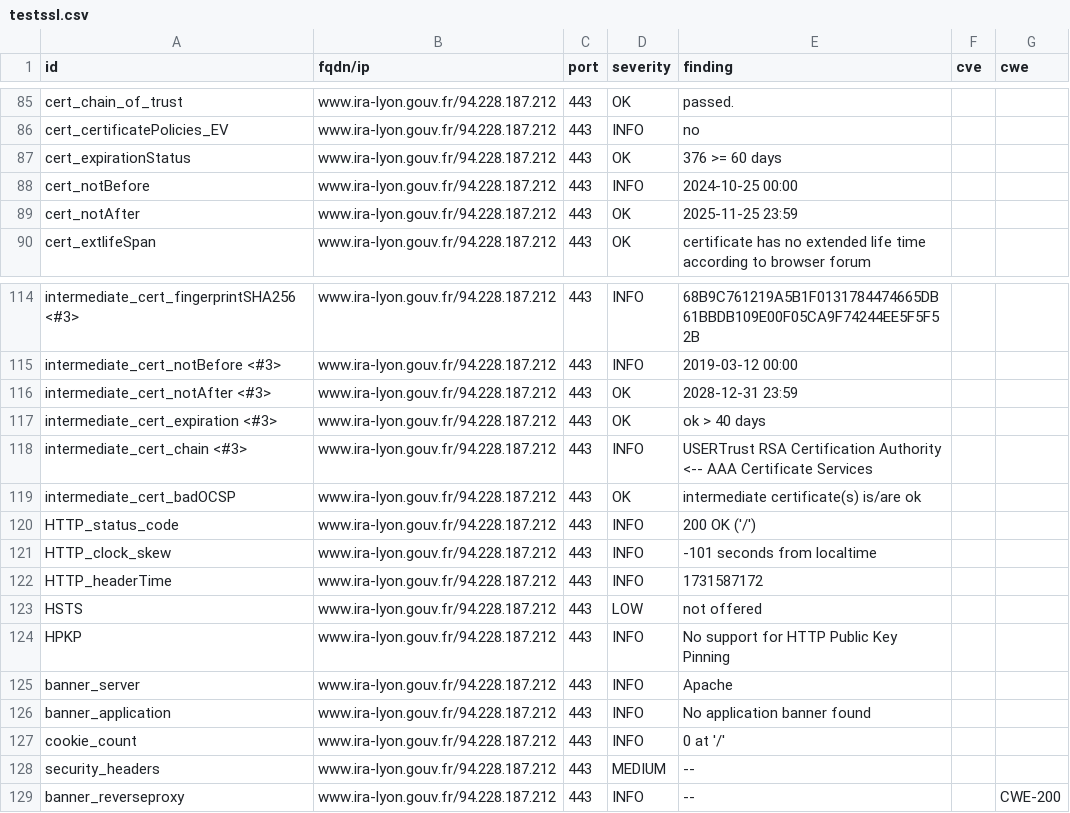
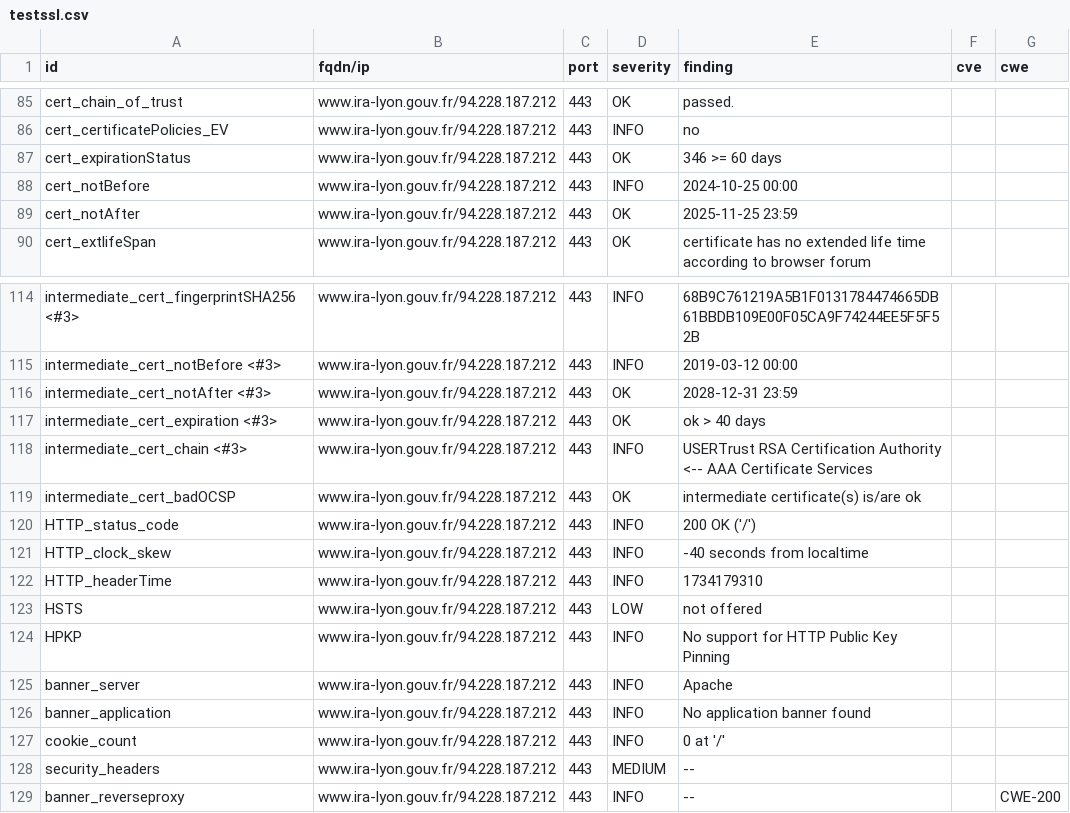
Before and after one commit to GKO-org/dashlordPrd11, a CSV file: results/aHR0cHM6Ly93d3cuaXJhLWx5b24uZ291di5mcg==/testssl.csv, drawn as a sheet; only a part is shown, gaps mark what is left out.

```diff
--- a/results/aHR0cHM6Ly93d3cuaXJhLWx5b24uZ291di5mcg==/testssl.csv
+++ b/results/aHR0cHM6Ly93d3cuaXJhLWx5b24uZ291di5mcg==/testssl.csv
@@ -86,3 +86,3 @@
 "cert_certificatePolicies_EV","www.ira-lyon.gouv.fr/94.228.187.212","443","INFO","no","",""
-"cert_expirationStatus","www.ira-lyon.gouv.fr/94.228.187.212","443","OK","376 >= 60 days","",""
+"cert_expirationStatus","www.ira-lyon.gouv.fr/94.228.187.212","443","OK","346 >= 60 days","",""
 "cert_notBefore","www.ira-lyon.gouv.fr/94.228.187.212","443","INFO","2024-10-25 00:00","",""
@@ -120,4 +120,4 @@
 "HTTP_status_code","www.ira-lyon.gouv.fr/94.228.187.212","443","INFO","200 OK ('/')","",""
-"HTTP_clock_skew","www.ira-lyon.gouv.fr/94.228.187.212","443","INFO","-101 seconds from localtime","",""
-"HTTP_headerTime","www.ira-lyon.gouv.fr/94.228.187.212","443","INFO","1731587172","",""
+"HTTP_clock_skew","www.ira-lyon.gouv.fr/94.228.187.212","443","INFO","-40 seconds from localtime","",""
+"HTTP_headerTime","www.ira-lyon.gouv.fr/94.228.187.212","443","INFO","1734179310","",""
 "HSTS","www.ira-lyon.gouv.fr/94.228.187.212","443","LOW","not offered","",""
```
Also changed, not shown: 8 other files.
